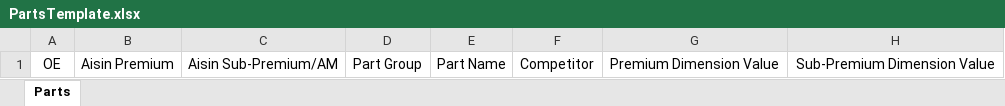
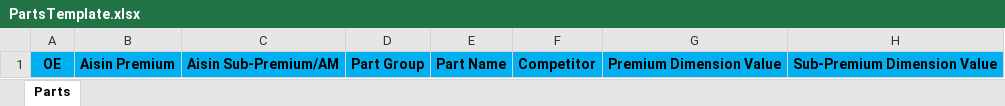
Before and after one commit to fefefafa01/ttnt_server, an Excel workbook: bin/constants/PartsTemplate.xlsx, sheet Parts, drawn as a sheet; values as stored, in another font and other column widths than the file's, no borders; the diff names each change by its address in the sheet, - before the commit and + after, or states it on an @@ line.

```diff
--- a/bin/constants/PartsTemplate.xlsx (sheet Parts)
+++ b/bin/constants/PartsTemplate.xlsx (sheet Parts)
@@ A1:H1 fill: none → #00B0F0, bold: off → on @@
```
Also changed, not shown: 3 other files.
